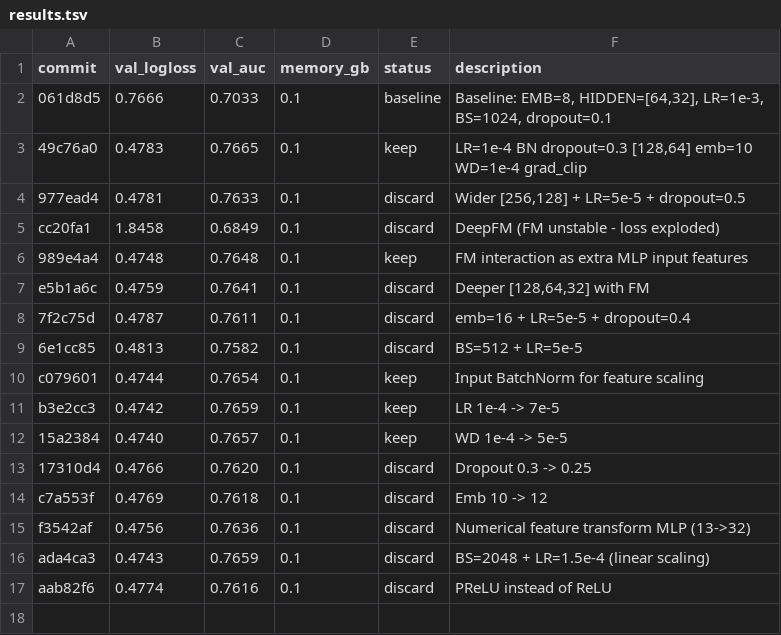
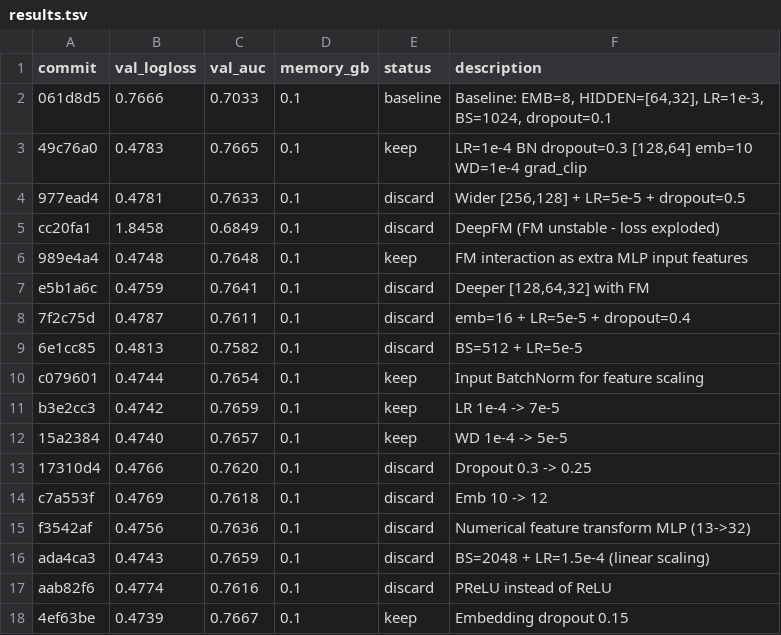
Before and after one commit to ggruschka/autoresearch-equativ-demo, a TSV file: ctr_prediction/results.tsv, drawn as a sheet.

Commit message:
Results: keep emb dropout (0.4739 < 0.4740)

```diff
--- a/ctr_prediction/results.tsv
+++ b/ctr_prediction/results.tsv
@@ -17 +17,2 @@ ada4ca3	0.4743	0.7659	0.1	discard	BS=2048 + LR=1.5e-4 (linear scaling)
 aab82f6	0.4774	0.7616	0.1	discard	PReLU instead of ReLU
+4ef63be	0.4739	0.7667	0.1	keep	Embedding dropout 0.15
```
Also changed, not shown: 1 other file.
